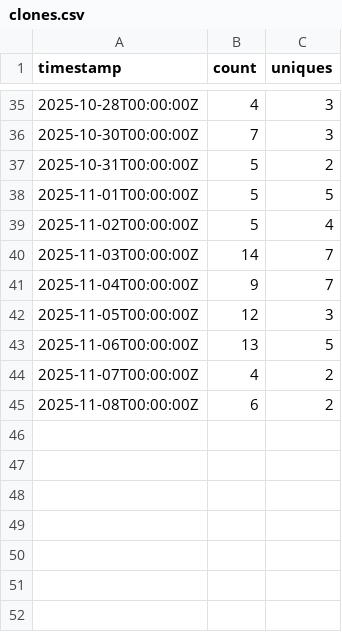
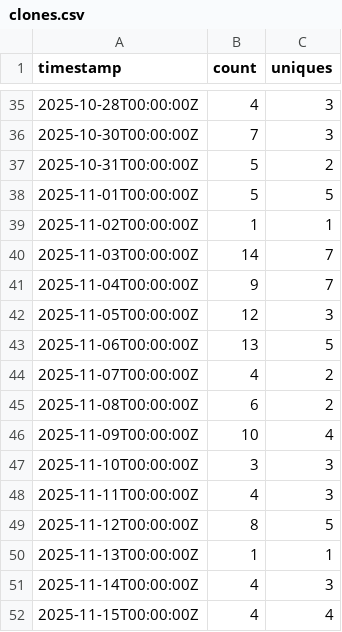
Before and after one commit to AlfrescoLabs/alfresco-addons-catalog, a CSV file: traffic-data/clones.csv, drawn as a sheet; only a part is shown, gaps mark what is left out.

```diff
--- a/traffic-data/clones.csv
+++ b/traffic-data/clones.csv
@@ -38,3 +38,3 @@ timestamp,count,uniques
 2025-11-01T00:00:00Z,5,5
-2025-11-02T00:00:00Z,5,4
+2025-11-02T00:00:00Z,1,1
 2025-11-03T00:00:00Z,14,7
@@ -45 +45,8 @@ timestamp,count,uniques
 2025-11-08T00:00:00Z,6,2
+2025-11-09T00:00:00Z,10,4
+2025-11-10T00:00:00Z,3,3
+2025-11-11T00:00:00Z,4,3
+2025-11-12T00:00:00Z,8,5
+2025-11-13T00:00:00Z,1,1
+2025-11-14T00:00:00Z,4,3
+2025-11-15T00:00:00Z,4,4
```
Also changed, not shown: traffic-data/views.csv, 3 other files.
